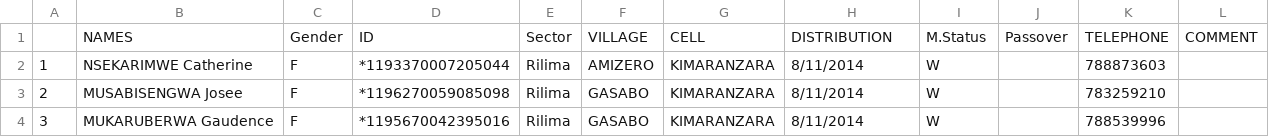
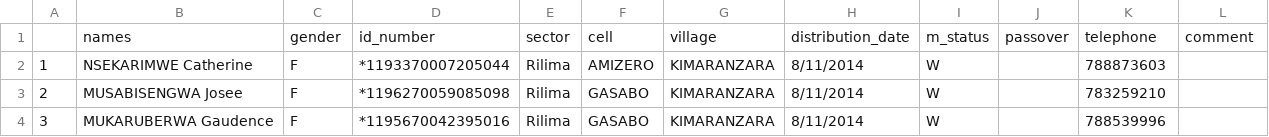
Before and after one commit to dream-hun/fmo-database, a CSV file: database/seeders/Data/Girinka.csv, drawn as a sheet; only a part is shown; removed rows and columns are numbered as before the commit, all else as after; the diff names each change by its address in the sheet, - before the commit and + after, or states it on an @@ line.

```diff
--- a/database/seeders/Data/Girinka.csv
+++ b/database/seeders/Data/Girinka.csv
-row 1:  | NAMES | Gender | ID | Sector | VILLAGE | CELL | DISTRIBUTION | M.Status | Passover | TELEPHONE | COMMENT
+row 1:  | names | gender | id_number | sector | cell | village | distribution_date | m_status | passover | telephone | comment
```
Also changed, not shown: 29 other files.
